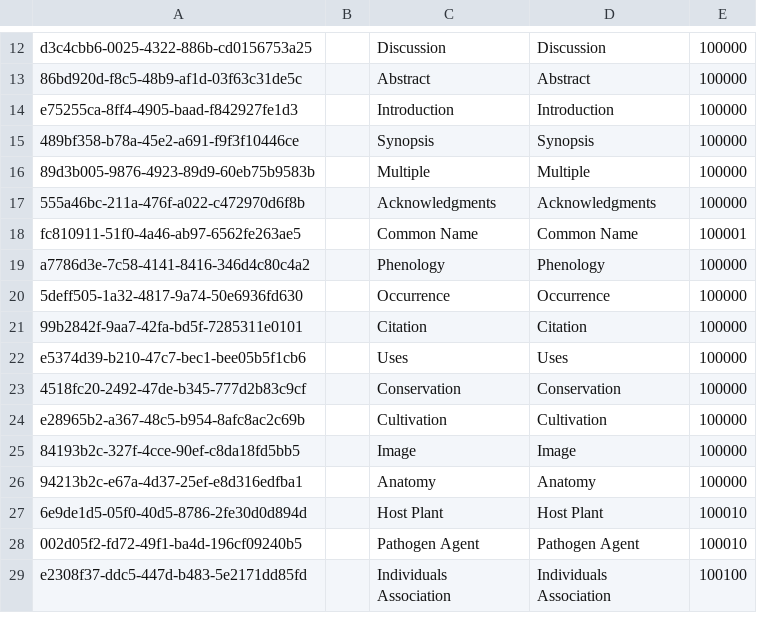
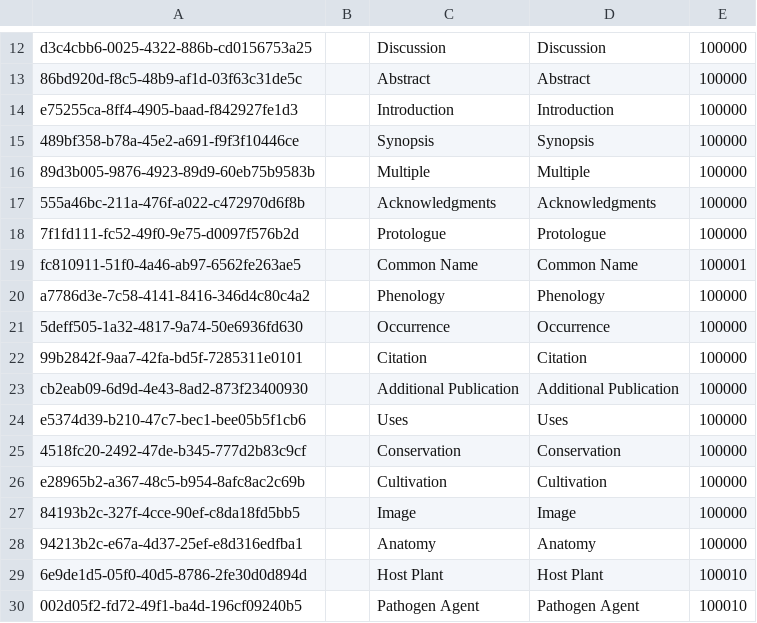
Before and after one commit to cybertaxonomy/cdmlib, a CSV file: cdmlib-model/src/main/resources/terms/Feature.csv, drawn as a sheet; only a part is shown, gaps mark what is left out; the shorter side is filled out with more unchanged rows; the diff names each change by its address in the sheet, - before the commit and + after, or states it on an @@ line.

```diff
--- a/cdmlib-model/src/main/resources/terms/Feature.csv
+++ b/cdmlib-model/src/main/resources/terms/Feature.csv
+row 18: 7f1fd111-fc52-49f0-9e75-d0097f576b2d |  | Protologue | Protologue | 100000
+row 23: cb2eab09-6d9d-4e43-8ad2-873f23400930 |  | Additional Publication | Additional Publication | 100000
```
